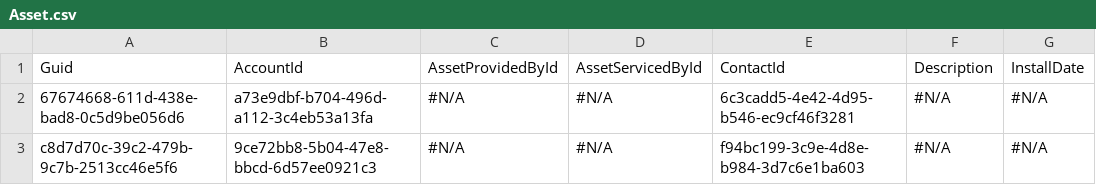
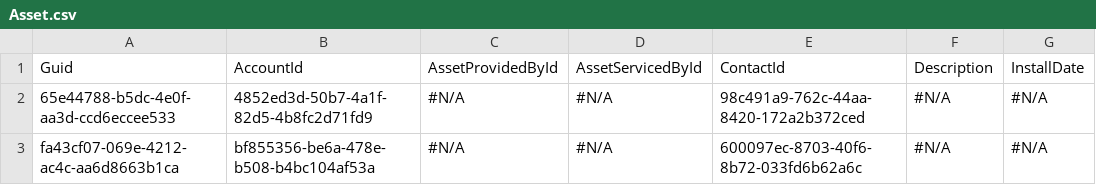
Before and after one commit to Prodlymoover/CPQTest5, a CSV file: Asset.csv, drawn as a sheet; only a part is shown; the diff names each change by its address in the sheet, - before the commit and + after, or states it on an @@ line.

```diff
--- a/Asset.csv
+++ b/Asset.csv
-A2: 67674668-611d-438e-bad8-0c5d9be056d6
+A2: 65e44788-b5dc-4e0f-aa3d-ccd6eccee533
-B2: a73e9dbf-b704-496d-a112-3c4eb53a13fa
+B2: 4852ed3d-50b7-4a1f-82d5-4b8fc2d71fd9
-E2: 6c3cadd5-4e42-4d95-b546-ec9cf46f3281
+E2: 98c491a9-762c-44aa-8420-172a2b372ced
-A3: c8d7d70c-39c2-479b-9c7b-2513cc46e5f6
+A3: fa43cf07-069e-4212-ac4c-aa6d8663b1ca
-B3: 9ce72bb8-5b04-47e8-bbcd-6d57ee0921c3
+B3: bf855356-be6a-478e-b508-b4bc104af53a
-E3: f94bc199-3c9e-4d8e-b984-3d7c6e1ba603
+E3: 600097ec-8703-40f6-8b72-033fd6b62a6c
```
Also changed, not shown: Account.csv, Case.csv, 3 other files.
